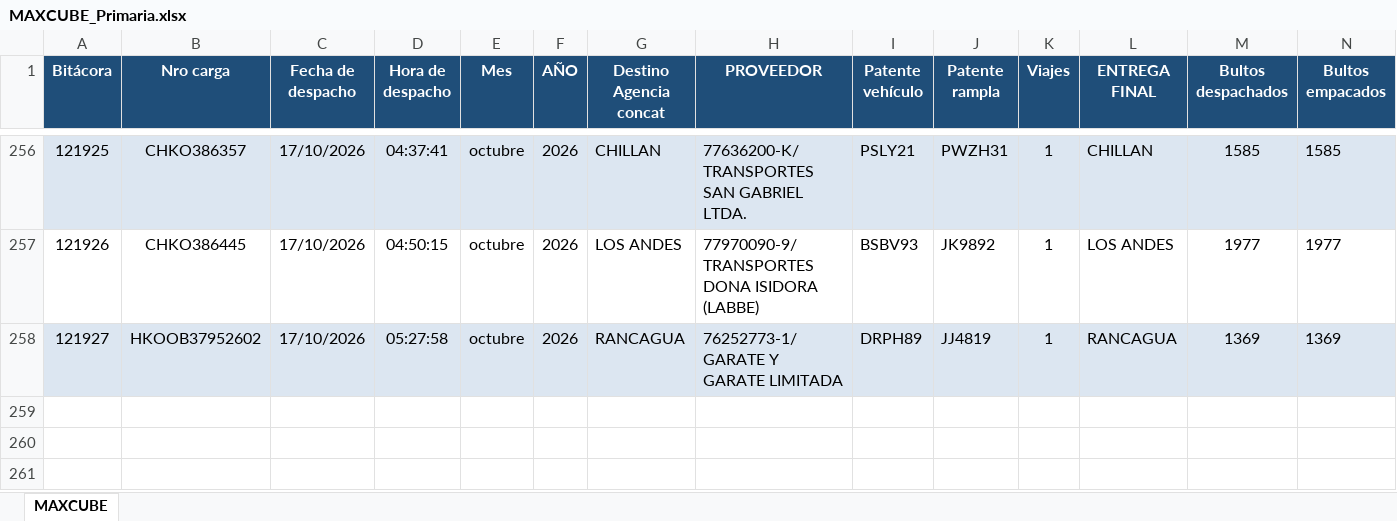
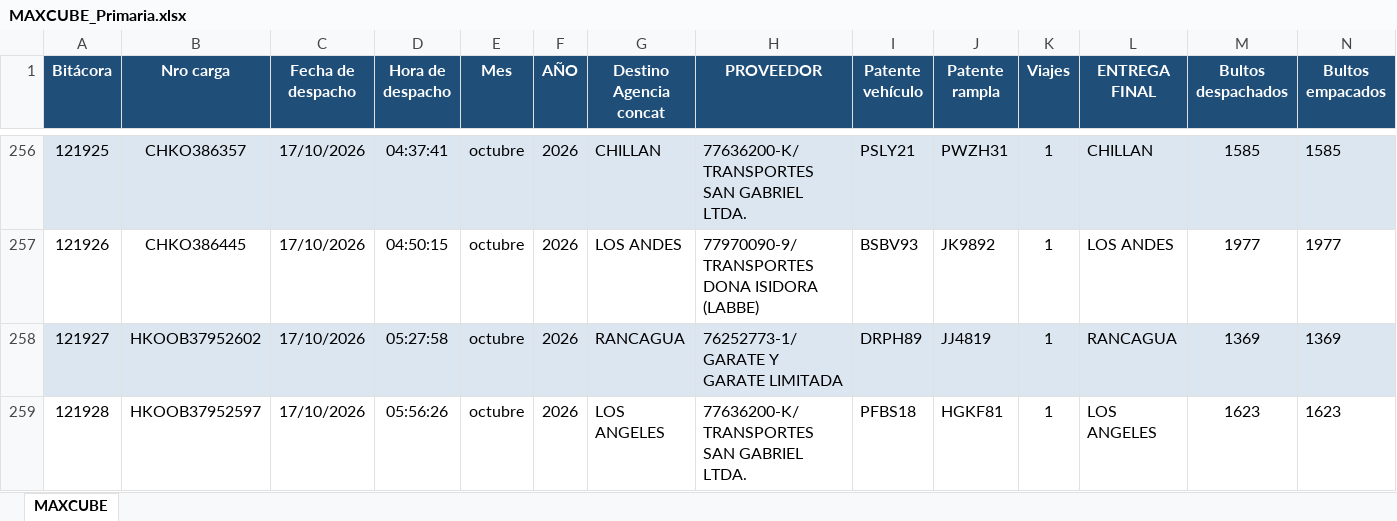
Before and after one commit to ErhickDiaz/COPIA-DASHBOARD_STREAMLIT_LOGISTIC, an Excel workbook: data/MAXCUBE_Primaria.xlsx, sheet MAXCUBE, drawn as a sheet; only a part is shown, gaps mark what is left out; values as stored, in another font and other column widths than the file's, no borders; rows hold the shown columns only; the diff names each change by its address in the sheet, - before the commit and + after, or states it on an @@ line.

Commit message:
Actualización 2026-10-17 06:05:36.590544

```diff
--- a/data/MAXCUBE_Primaria.xlsx (sheet MAXCUBE)
+++ b/data/MAXCUBE_Primaria.xlsx (sheet MAXCUBE)
+row 259: 121928 | HKOOB37952597 | 17/10/2026 | 05:56:26 | octubre | 2026 | LOS ANGELES | 77636200-K/TRANSPORTES SAN GABRIEL LTDA. | PFBS18 | HGKF81 | 1 | LOS ANGELES | 1623 | 1623
```
